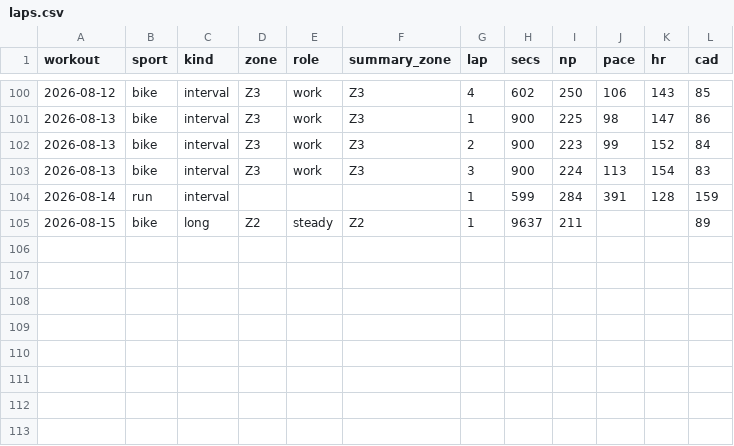
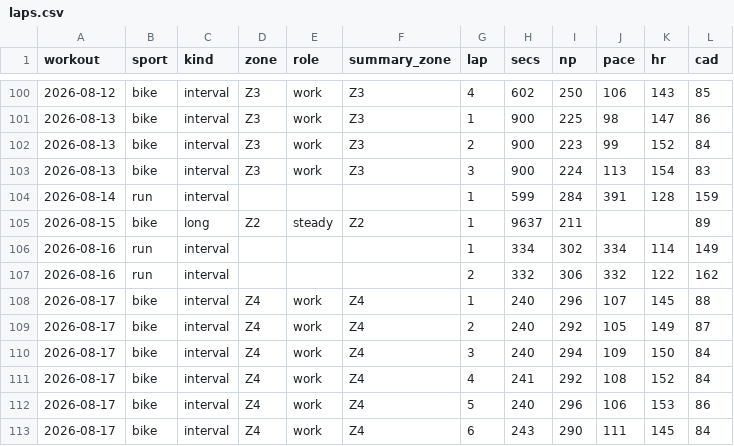
Before and after one commit to assafaftaf/workout-analyses, a CSV file: laps.csv, drawn as a sheet; only a part is shown, gaps mark what is left out; the diff names each change by its address in the sheet, - before the commit and + after, or states it on an @@ line.

```diff
--- a/laps.csv
+++ b/laps.csv
+row 106: 2026-08-16 | run | interval |  |  |  | 1 | 334 | 302 | 334 | 114 | 149
+row 107: 2026-08-16 | run | interval |  |  |  | 2 | 332 | 306 | 332 | 122 | 162
+row 108: 2026-08-17 | bike | interval | Z4 | work | Z4 | 1 | 240 | 296 | 107 | 145 | 88
+row 109: 2026-08-17 | bike | interval | Z4 | work | Z4 | 2 | 240 | 292 | 105 | 149 | 87
+row 110: 2026-08-17 | bike | interval | Z4 | work | Z4 | 3 | 240 | 294 | 109 | 150 | 84
+row 111: 2026-08-17 | bike | interval | Z4 | work | Z4 | 4 | 241 | 292 | 108 | 152 | 84
+row 112: 2026-08-17 | bike | interval | Z4 | work | Z4 | 5 | 240 | 296 | 106 | 153 | 86
+row 113: 2026-08-17 | bike | interval | Z4 | work | Z4 | 6 | 243 | 290 | 111 | 145 | 84
```
